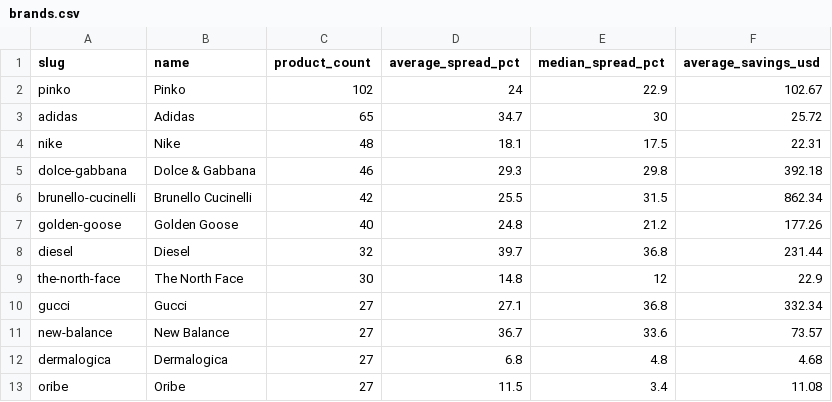
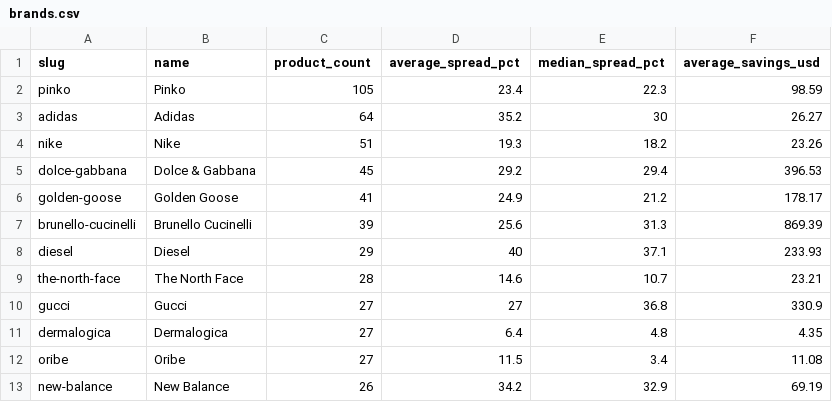
Before and after one commit to chexlow/price-spread-benchmark, a CSV file: data/brands.csv, drawn as a sheet.

```diff
--- a/data/brands.csv
+++ b/data/brands.csv
@@ -1,13 +1,13 @@
 slug,name,product_count,average_spread_pct,median_spread_pct,average_savings_usd
-pinko,Pinko,102,24,22.9,102.67
-adidas,Adidas,65,34.7,30,25.72
-nike,Nike,48,18.1,17.5,22.31
-dolce-gabbana,Dolce & Gabbana,46,29.3,29.8,392.18
-brunello-cucinelli,Brunello Cucinelli,42,25.5,31.5,862.34
-golden-goose,Golden Goose,40,24.8,21.2,177.26
-diesel,Diesel,32,39.7,36.8,231.44
-the-north-face,The North Face,30,14.8,12,22.9
-gucci,Gucci,27,27.1,36.8,332.34
-new-balance,New Balance,27,36.7,33.6,73.57
-dermalogica,Dermalogica,27,6.8,4.8,4.68
+pinko,Pinko,105,23.4,22.3,98.59
+adidas,Adidas,64,35.2,30,26.27
+nike,Nike,51,19.3,18.2,23.26
+dolce-gabbana,Dolce & Gabbana,45,29.2,29.4,396.53
+golden-goose,Golden Goose,41,24.9,21.2,178.17
+brunello-cucinelli,Brunello Cucinelli,39,25.6,31.3,869.39
+diesel,Diesel,29,40,37.1,233.93
+the-north-face,The North Face,28,14.6,10.7,23.21
+gucci,Gucci,27,27,36.8,330.9
+dermalogica,Dermalogica,27,6.4,4.8,4.35
 oribe,Oribe,27,11.5,3.4,11.08
+new-balance,New Balance,26,34.2,32.9,69.19
```
Also changed, not shown: data/categories.csv, data/featured_examples.csv, 5 other files.
